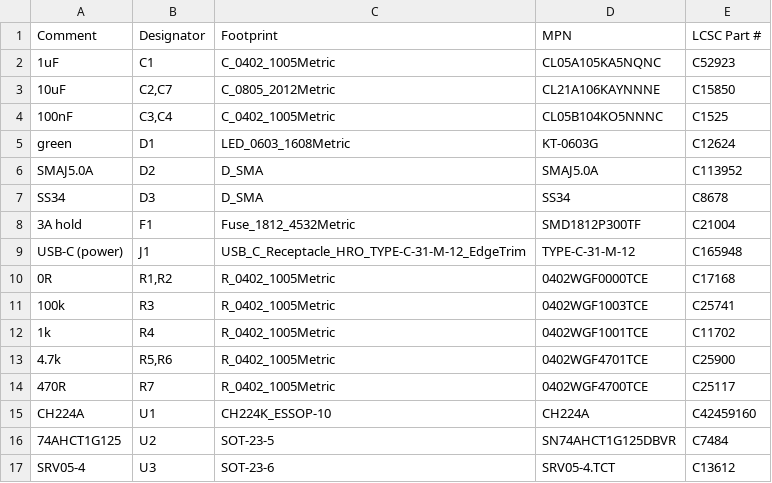
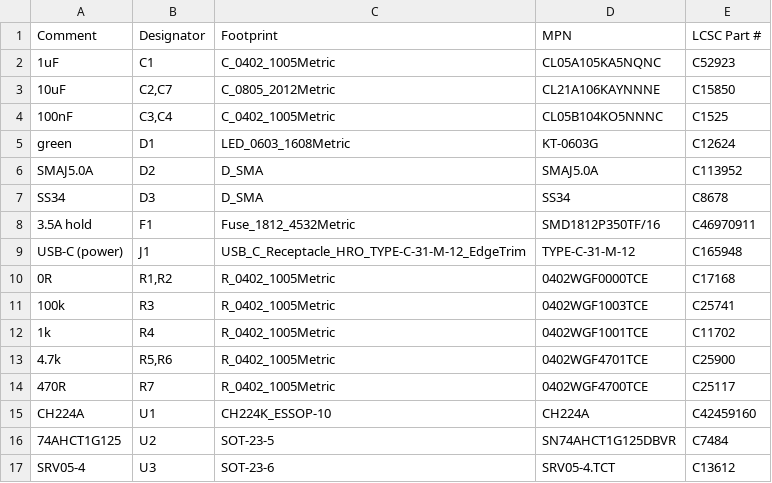
Before and after one commit to Legal-Copy7045/Magic-bHAnds, a CSV file: hardware/reader-carrier/fab/bom.csv, drawn as a sheet.

```diff
--- a/hardware/reader-carrier/fab/bom.csv
+++ b/hardware/reader-carrier/fab/bom.csv
@@ -7,3 +7,3 @@ SMAJ5.0A,D2,D_SMA,SMAJ5.0A,C113952
 SS34,D3,D_SMA,SS34,C8678
-3A hold,F1,Fuse_1812_4532Metric,SMD1812P300TF,C21004
+3.5A hold,F1,Fuse_1812_4532Metric,SMD1812P350TF/16,C46970911
 USB-C (power),J1,USB_C_Receptacle_HRO_TYPE-C-31-M-12_EdgeTrim,TYPE-C-31-M-12,C165948
```
Also changed, not shown: 26 other files.
